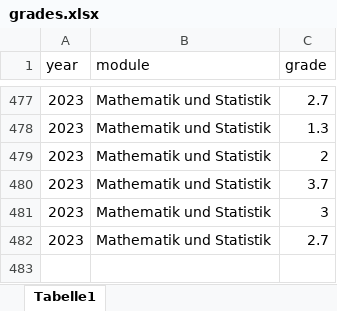
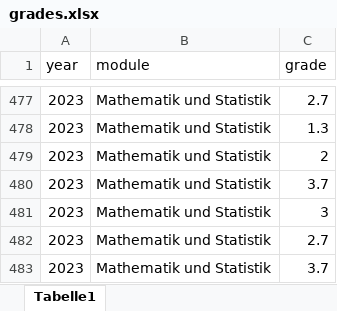
Before and after one commit to jkruppa/archive, an Excel workbook: _docs/grades.xlsx, sheet Tabelle1, drawn as a sheet; only a part is shown, gaps mark what is left out; values as stored, in another font and other column widths than the file's, no borders; the diff names each change by its address in the sheet, - before the commit and + after, or states it on an @@ line.

Commit message:
Update grades.xlsx

```diff
--- a/_docs/grades.xlsx (sheet Tabelle1)
+++ b/_docs/grades.xlsx (sheet Tabelle1)
+row 483: 2023 | Mathematik und Statistik | 3.7
```
